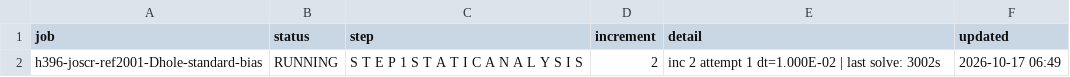
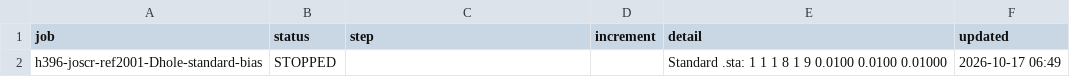
Before and after one commit to ChenYu-K/work_monitor, a CSV file: abaqus/rai/status.csv, drawn as a sheet.

```diff
--- a/abaqus/rai/status.csv
+++ b/abaqus/rai/status.csv
@@ -1,2 +1,2 @@
 "job","status","step","increment","detail","updated"
-"h396-joscr-ref2001-Dhole-standard-bias","RUNNING","S T E P 1 S T A T I C A N A L Y S I S","2","inc 2 attempt 1 dt=1.000E-02 | last solve: 3002s","2026-10-17 06:49"
+"h396-joscr-ref2001-Dhole-standard-bias","STOPPED","","","Standard .sta: 1     1   1     8     1     9  0.0100     0.0100     0.01000","2026-10-17 06:49"
```
Also changed, not shown: 3 other files.
